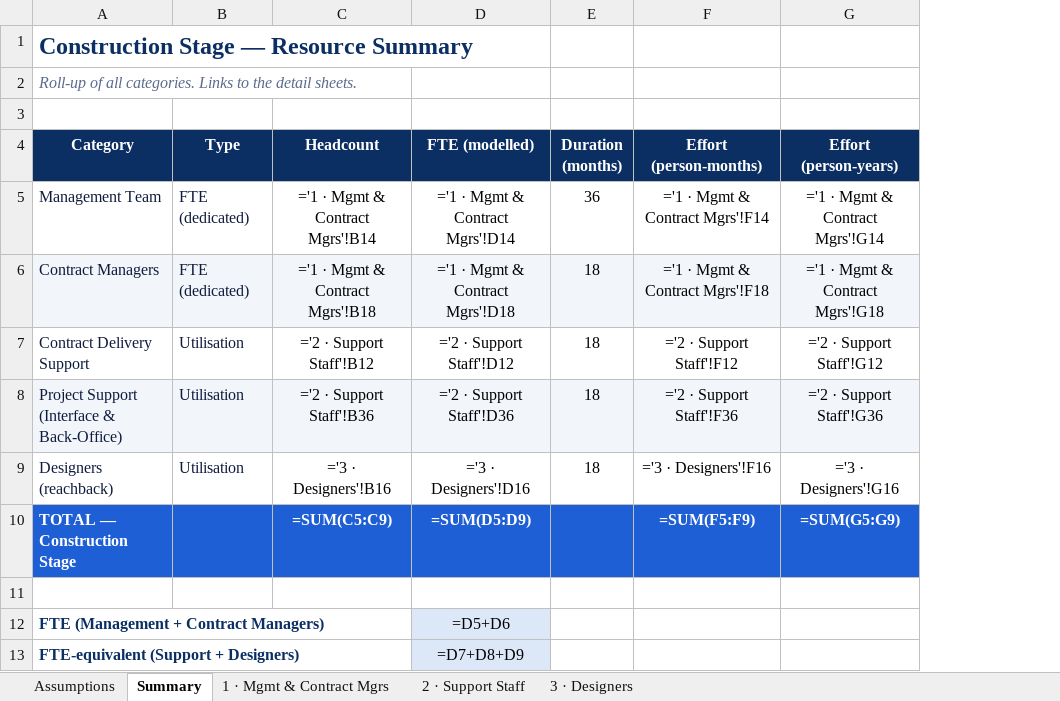
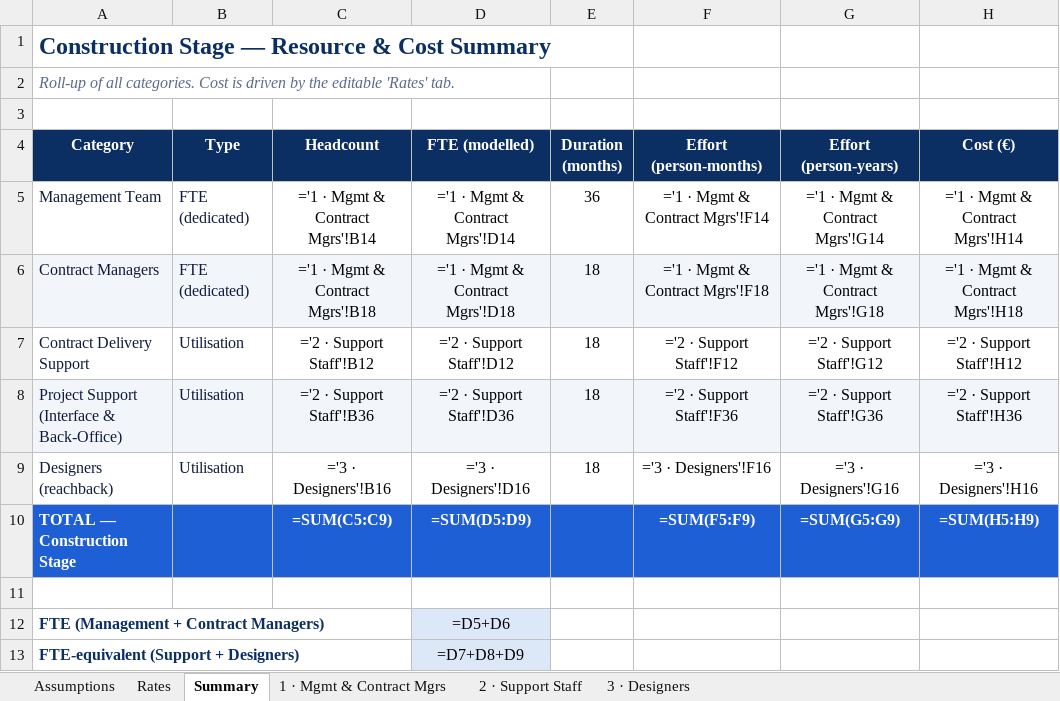
Before and after one commit to henrycorcoran1-boop/phd-tracker, an Excel workbook: org-chart/AWDS_Construction_Stage_FTE_Model.xlsx, sheet Summary, drawn as a sheet; values as stored, in another font and other column widths than the file's, no borders; formulas without a stored value are shown as written; the diff names each change by its address in the sheet, - before the commit and + after, or states it on an @@ line.

```diff
--- a/org-chart/AWDS_Construction_Stage_FTE_Model.xlsx (sheet Summary)
+++ b/org-chart/AWDS_Construction_Stage_FTE_Model.xlsx (sheet Summary)
+sheet tab: Rates
+column H (Cost (€)), rows 5-10: ='1 · Mgmt & Contract Mgrs'!H14 | ='1 · Mgmt & Contract Mgrs'!H18 | ='2 · Support Staff'!H12 | ='2 · Support Staff'!H36 | ='3 · Designers'!H16 | =SUM(H5:H9)
-A1 (Category): Construction Stage — Resource Summary
+A1 (Category): Construction Stage — Resource & Cost Summary
-A2 (Category): …all categories. Links to the detail sheets.
+A2 (Category): …all categories. Cost is driven by the editable 'Rates' tab.
```
Also changed, not shown: sheet Assumptions, sheet 3 · Designers, sheet 1 · Mgmt & Contract Mgrs, sheet 2 · Support Staff, 1 other file.
